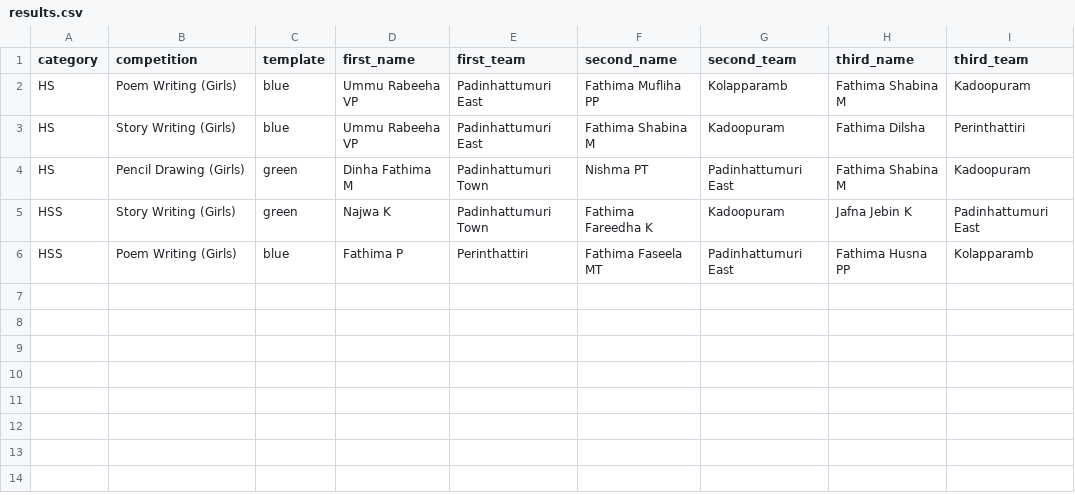
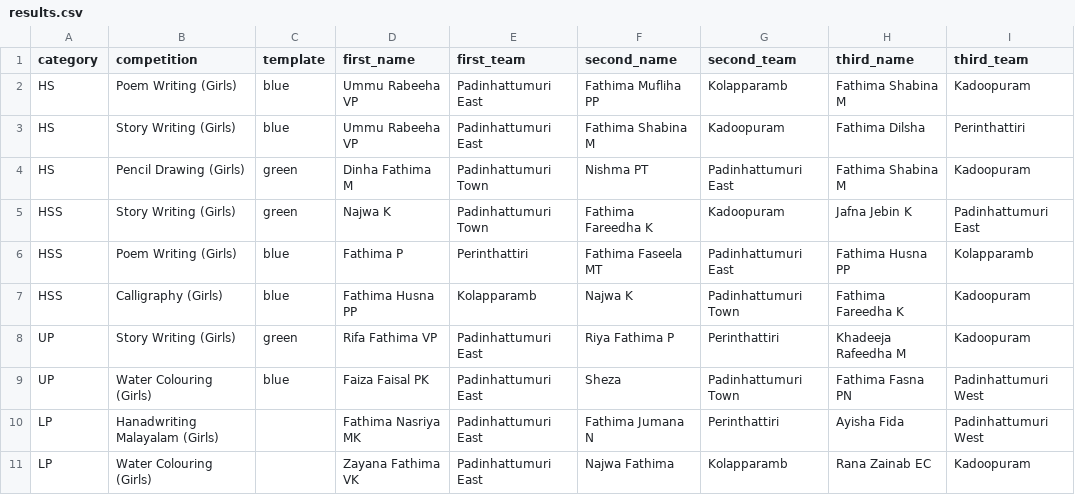
Before and after one commit to mushamilurp-glitch/sahityotsav, a CSV file: results.csv, drawn as a sheet; the diff names each change by its address in the sheet, - before the commit and + after, or states it on an @@ line.

Commit message:
10 Results Updated

```diff
--- a/results.csv
+++ b/results.csv
+row 7: HSS | Calligraphy (Girls) | blue | Fathima Husna PP | Kolapparamb | Najwa K | Padinhattumuri Town | Fathima Fareedha K | Kadoopuram
+row 8: UP | Story Writing (Girls) | green | Rifa Fathima VP | Padinhattumuri East | Riya Fathima P | Perinthattiri | Khadeeja Rafeedha M | Kadoopuram
+row 9: UP | Water Colouring (Girls) | blue | Faiza Faisal PK | Padinhattumuri East | Sheza | Padinhattumuri Town | Fathima Fasna PN | Padinhattumuri West
+row 10: LP | Hanadwriting Malayalam (Girls) |  | Fathima Nasriya MK | Padinhattumuri East | Fathima Jumana N | Perinthattiri | Ayisha Fida | Padinhattumuri West
+row 11: LP | Water Colouring (Girls) |  | Zayana Fathima VK | Padinhattumuri East | Najwa Fathima | Kolapparamb | Rana Zainab EC | Kadoopuram
```
Also changed, not shown: 2 other files.
